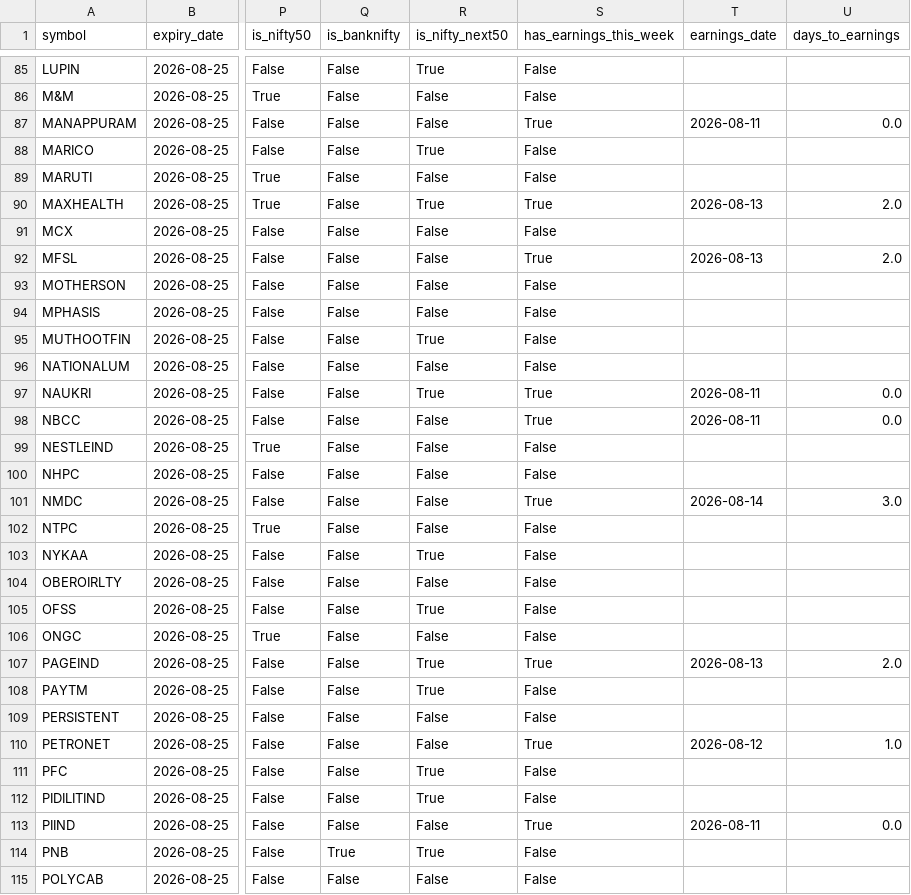
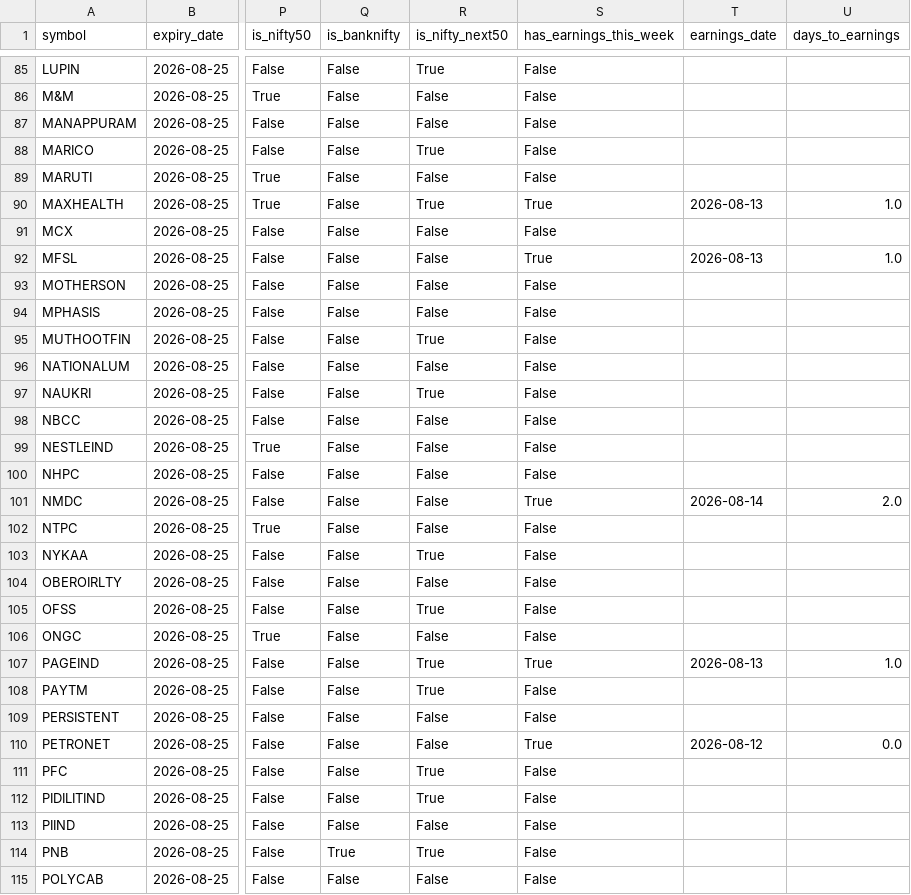
Before and after one commit to atharvagrawal28/fo_platform, a CSV file: data/oi_snapshot.csv, drawn as a sheet; only a part is shown, gaps mark what is left out; the diff covers the shown part only; the diff names each change by its address in the sheet, - before the commit and + after, or states it on an @@ line.

```diff
--- a/data/oi_snapshot.csv
+++ b/data/oi_snapshot.csv
-S87 (has_earnings_this_week): True
+S87 (has_earnings_this_week): False
-T87 (earnings_date): 2026-08-11
+T87 (earnings_date): (empty)
-U87 (days_to_earnings): 0.0
+U87 (days_to_earnings): (empty)
-U90 (days_to_earnings): 2.0
+U90 (days_to_earnings): 1.0
-U92 (days_to_earnings): 2.0
+U92 (days_to_earnings): 1.0
-S97:S98 (has_earnings_this_week): True
+S97:S98 (has_earnings_this_week): False
-T97:T98 (earnings_date): 2026-08-11
+T97:T98 (earnings_date): (empty)
-U97:U98 (days_to_earnings): 0.0
+U97:U98 (days_to_earnings): (empty)
-U101 (days_to_earnings): 3.0
+U101 (days_to_earnings): 2.0
-U107 (days_to_earnings): 2.0
+U107 (days_to_earnings): 1.0
-U110 (days_to_earnings): 1.0
+U110 (days_to_earnings): 0.0
-S113 (has_earnings_this_week): True
+S113 (has_earnings_this_week): False
-T113 (earnings_date): 2026-08-11
+T113 (earnings_date): (empty)
-U113 (days_to_earnings): 0.0
+U113 (days_to_earnings): (empty)
```
Also changed, not shown: 16 edited cells elsewhere in this file, 3 other files.
